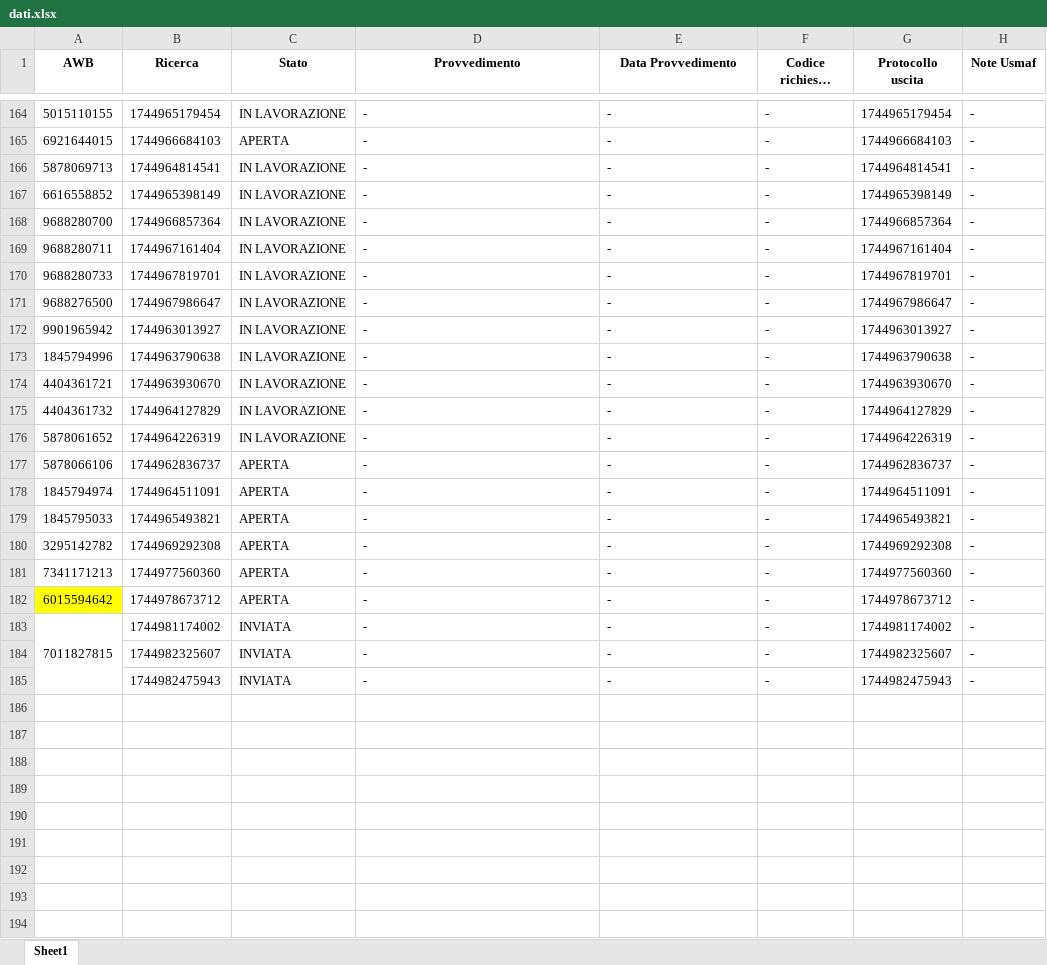
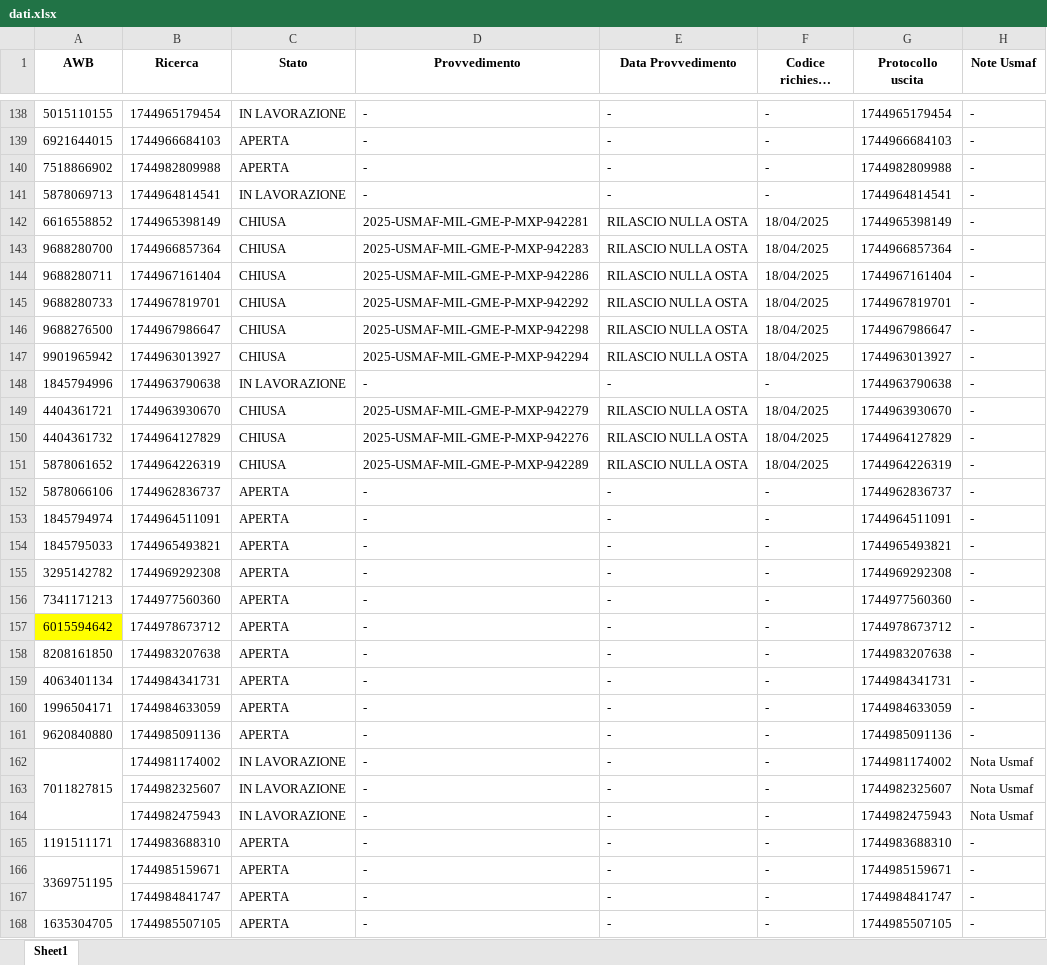
Before and after one commit to ToseSenpai/ControlloStatoNSIS, an Excel workbook: dati.xlsx, sheet Sheet1, drawn as a sheet; only a part is shown, gaps mark what is left out; long unchanged cells end in …; values as stored, in another font and other column widths than the file's, no borders; conditional formats not drawn; addresses are those after the commit; the diff covers the shown part only; the diff names each change by its address in the sheet, - before the commit and + after, or states it on an @@ line.

```diff
--- a/dati.xlsx (sheet Sheet1)
+++ b/dati.xlsx (sheet Sheet1)
+row 140: 7518866902 | 1744982809988 | APERTA | - | - | - | 1744982809988 | -
-C142:C147 (Stato): IN LAVORAZIONE
+C142:C147 (Stato): CHIUSA
-D142 (Provvedimento): -
+D142 (Provvedimento): 2025-USMAF-MIL-GME-P-MXP-942281
-E142:E147 (Data Provvedimento): -
+E142:E147 (Data Provvedimento): RILASCIO NULLA OSTA
-F142:F147 (Codice richiesta (risultato)): -
+F142:F147 (Codice richiesta (risultato)): 18/04/2025
-D143 (Provvedimento): -
+D143 (Provvedimento): 2025-USMAF-MIL-GME-P-MXP-942283
-D144 (Provvedimento): -
+D144 (Provvedimento): 2025-USMAF-MIL-GME-P-MXP-942286
-D145 (Provvedimento): -
+D145 (Provvedimento): 2025-USMAF-MIL-GME-P-MXP-942292
-D146 (Provvedimento): -
+D146 (Provvedimento): 2025-USMAF-MIL-GME-P-MXP-942298
-D147 (Provvedimento): -
+D147 (Provvedimento): 2025-USMAF-MIL-GME-P-MXP-942294
-C149:C151 (Stato): IN LAVORAZIONE
+C149:C151 (Stato): CHIUSA
-D149 (Provvedimento): -
+D149 (Provvedimento): 2025-USMAF-MIL-GME-P-MXP-942279
-E149:E151 (Data Provvedimento): -
+E149:E151 (Data Provvedimento): RILASCIO NULLA OSTA
-F149:F151 (Codice richiesta (risultato)): -
+F149:F151 (Codice richiesta (risultato)): 18/04/2025
-D150 (Provvedimento): -
+D150 (Provvedimento): 2025-USMAF-MIL-GME-P-MXP-942276
-D151 (Provvedimento): -
+D151 (Provvedimento): 2025-USMAF-MIL-GME-P-MXP-942289
+row 158: 8208161850 | 1744983207638 | APERTA | - | - | - | 1744983207638 | -
+row 159: 4063401134 | 1744984341731 | APERTA | - | - | - | 1744984341731 | -
+row 160: 1996504171 | 1744984633059 | APERTA | - | - | - | 1744984633059 | -
+row 161: 9620840880 | 1744985091136 | APERTA | - | - | - | 1744985091136 | -
-C162:C164 (Stato): INVIATA
+C162:C164 (Stato): IN LAVORAZIONE
-H162:H164 (Note Usmaf): -
+H162:H164 (Note Usmaf): Nota Usmaf
+row 165: 1191511171 | 1744983688310 | APERTA | - | - | - | 1744983688310 | -
+row 166: 3369751195 | 1744985159671 | APERTA | - | - | - | 1744985159671 | -
+row 167:  | 1744984841747 | APERTA | - | - | - | 1744984841747 | -
+row 168: 1635304705 | 1744985507105 | APERTA | - | - | - | 1744985507105 | -
```
Also changed, not shown: 26 removed rows, 23 edited cells and cell formats elsewhere in this sheet, 1 other file.
